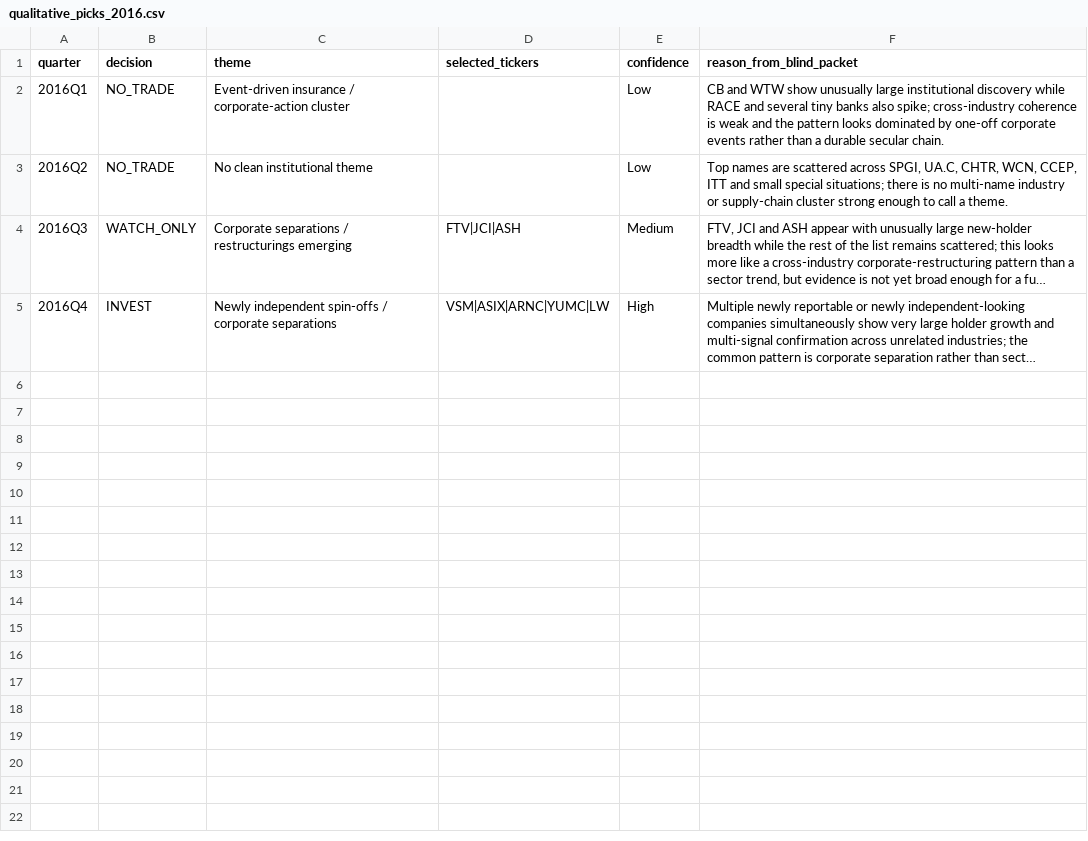
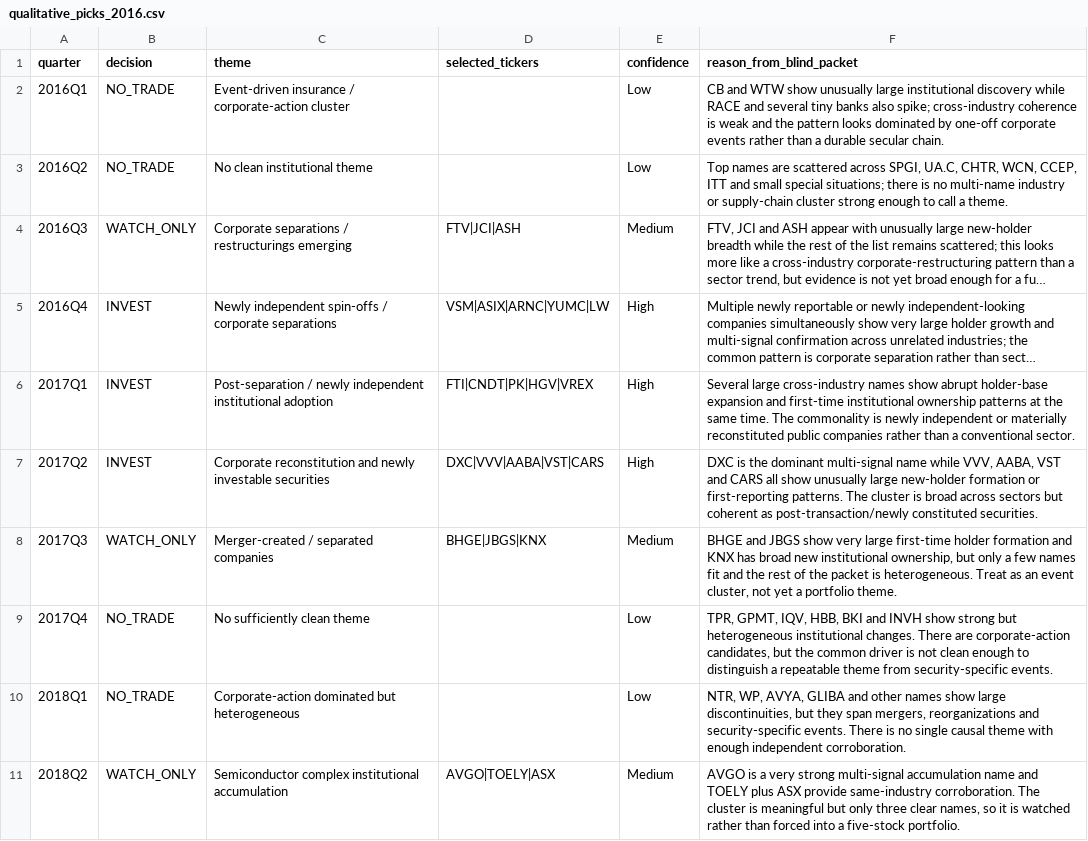
Before and after one commit to irisliu1214/13f-backtest, a CSV file: results/qualitative_picks_2016.csv, drawn as a sheet; only a part is shown; long unchanged cells end in …; the diff covers the shown part only; the diff names each change by its address in the sheet, - before the commit and + after, or states it on an @@ line.

Commit message:
Lock blind qualitative theme decisions through 2019

```diff
--- a/results/qualitative_picks_2016.csv
+++ b/results/qualitative_picks_2016.csv
+row 6: 2017Q1 | INVEST | Post-separation / newly independent institutional adoption | FTI|CNDT|PK|HGV|VREX | High | Several large cross-industry names show abrupt holder-base expansion and first-time institutional ownership patterns at the same time. The commonality is newly independent or materially reconstituted public companies rather than a conventional sector.
+row 7: 2017Q2 | INVEST | Corporate reconstitution and newly investable securities | DXC|VVV|AABA|VST|CARS | High | DXC is the dominant multi-signal name while VVV, AABA, VST and CARS all show unusually large new-holder formation or first-reporting patterns. The cluster is broad across sectors but coherent as post-transaction/newly constituted securities.
+row 8: 2017Q3 | WATCH_ONLY | Merger-created / separated companies | BHGE|JBGS|KNX | Medium | BHGE and JBGS show very large first-time holder formation and KNX has broad new institutional ownership, but only a few names fit and the rest of the packet is heterogeneous. Treat as an event cluster, not yet a portfolio theme.
+row 9: 2017Q4 | NO_TRADE | No sufficiently clean theme |  | Low | TPR, GPMT, IQV, HBB, BKI and INVH show strong but heterogeneous institutional changes. There are corporate-action candidates, but the common driver is not clean enough to distinguish a repeatable theme from security-specific events.
+row 10: 2018Q1 | NO_TRADE | Corporate-action dominated but heterogeneous |  | Low | NTR, WP, AVYA, GLIBA and other names show large discontinuities, but they span mergers, reorganizations and security-specific events. There is no single causal theme with enough independent corroboration.
+row 11: 2018Q2 | WATCH_ONLY | Semiconductor complex institutional accumulation | AVGO|TOELY|ASX | Medium | AVGO is a very strong multi-signal accumulation name and TOELY plus ASX provide same-industry corroboration. The cluster is meaningful but only three clear names, so it is watched rather than forced into a five-stock portfolio.
```
Also changed, not shown: 6 added rows elsewhere in this file.
